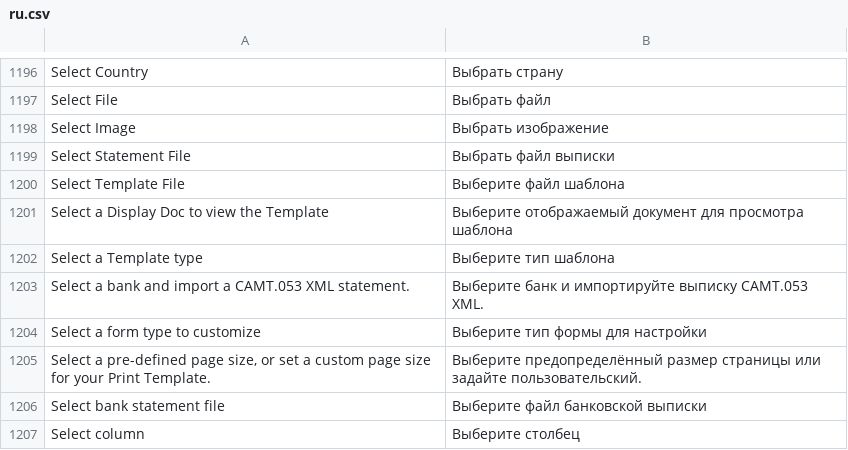
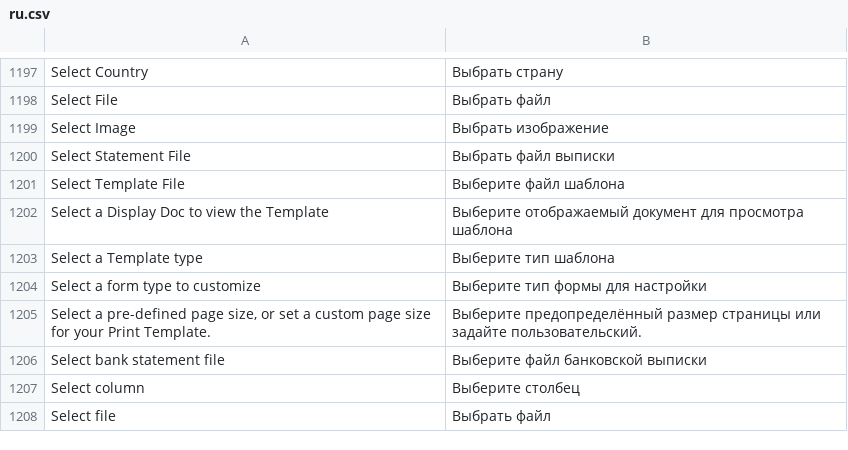
Before and after one commit to wemit/bilantt-local, a CSV file: translations/ru.csv, drawn as a sheet; only a part is shown, gaps mark what is left out; the shorter side is filled out with more unchanged rows; removed rows and columns are numbered as before the commit, all else as after; the diff covers the shown part only; the diff names each change by its address in the sheet, - before the commit and + after, or states it on an @@ line.

```diff
--- a/translations/ru.csv
+++ b/translations/ru.csv
-row 1203: Select a bank and import a CAMT.053 XML statement. | Выберите банк и импортируйте выписку CAMT.053 XML.
```
Also changed, not shown: 4 added rows and 3 removed rows elsewhere in this file, translations/et.csv, 4 other files.
